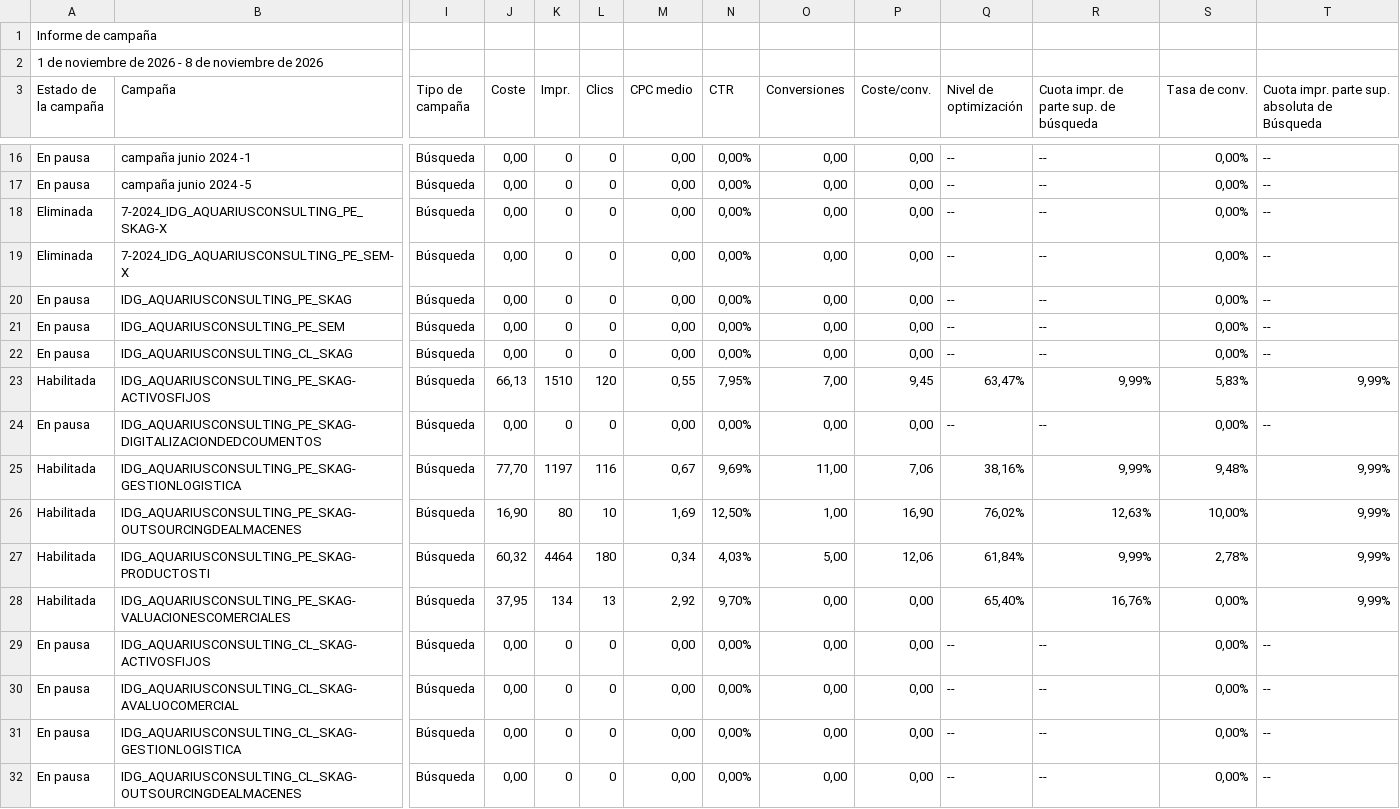
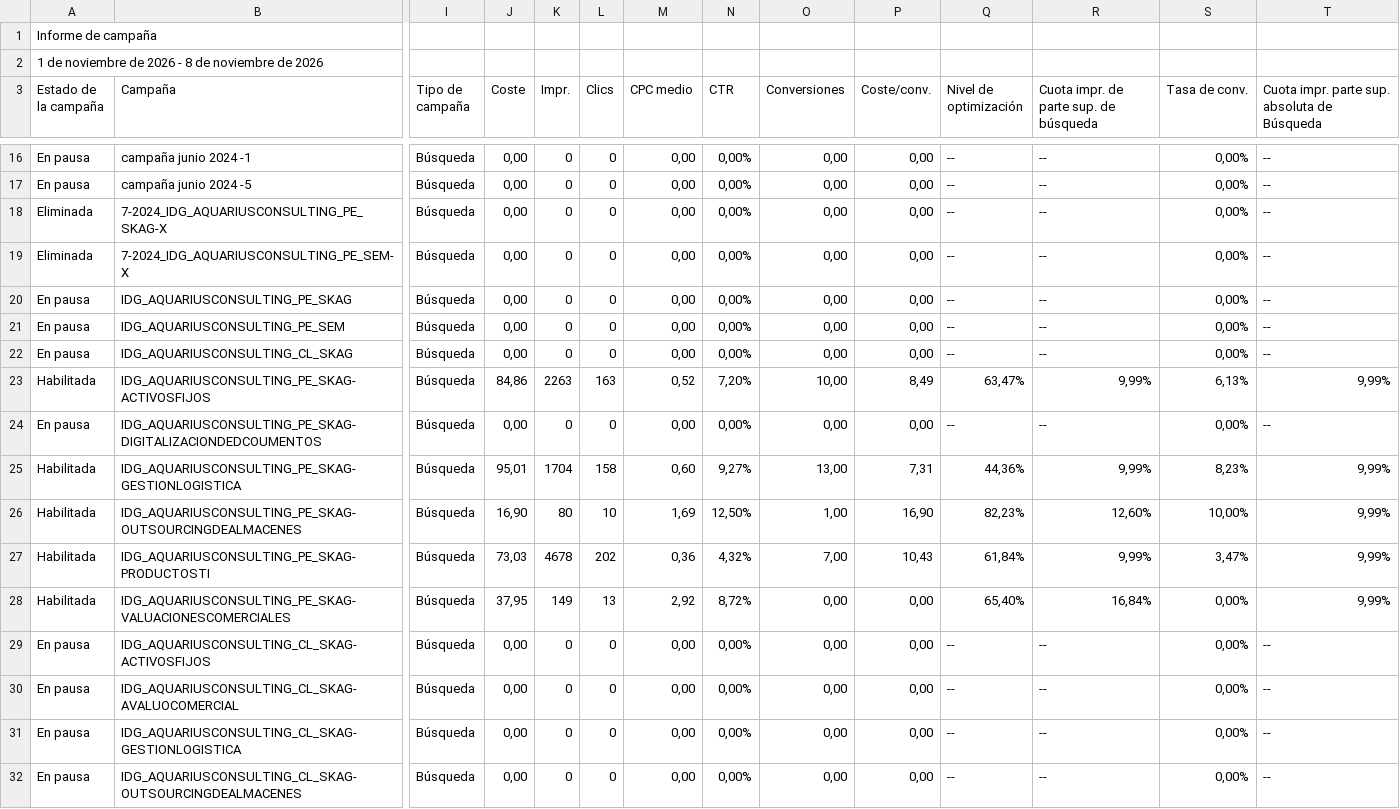
Before and after one commit to jorgeluis666/objetivos-Aquarius, a CSV file: data/csv-backups/drive/Aquarius - Noviembre 2026.csv, drawn as a sheet; only a part is shown, gaps mark what is left out; the diff covers the shown part only; the diff names each change by its address in the sheet, - before the commit and + after, or states it on an @@ line.

```diff
--- a/data/csv-backups/drive/Aquarius - Noviembre 2026.csv
+++ b/data/csv-backups/drive/Aquarius - Noviembre 2026.csv
-J23 (Coste): 66,13
+J23 (Coste): 84,86
-K23 (Impr.): 1510
+K23 (Impr.): 2263
-L23 (Clics): 120
+L23 (Clics): 163
-M23 (CPC medio): 0,55
+M23 (CPC medio): 0,52
-N23 (CTR): 7,95%
+N23 (CTR): 7,20%
-O23 (Conversiones): 7,00
+O23 (Conversiones): 10,00
-P23 (Coste/conv.): 9,45
+P23 (Coste/conv.): 8,49
-S23 (Tasa de conv.): 5,83%
+S23 (Tasa de conv.): 6,13%
-J25 (Coste): 77,70
+J25 (Coste): 95,01
-K25 (Impr.): 1197
+K25 (Impr.): 1704
-L25 (Clics): 116
+L25 (Clics): 158
-M25 (CPC medio): 0,67
+M25 (CPC medio): 0,60
-N25 (CTR): 9,69%
+N25 (CTR): 9,27%
-O25 (Conversiones): 11,00
+O25 (Conversiones): 13,00
-P25 (Coste/conv.): 7,06
+P25 (Coste/conv.): 7,31
-Q25 (Nivel de optimización): 38,16%
+Q25 (Nivel de optimización): 44,36%
-S25 (Tasa de conv.): 9,48%
+S25 (Tasa de conv.): 8,23%
-Q26 (Nivel de optimización): 76,02%
+Q26 (Nivel de optimización): 82,23%
-R26: 12,63%
+R26: 12,60%
-J27 (Coste): 60,32
+J27 (Coste): 73,03
-K27 (Impr.): 4464
+K27 (Impr.): 4678
-L27 (Clics): 180
+L27 (Clics): 202
-M27 (CPC medio): 0,34
+M27 (CPC medio): 0,36
-N27 (CTR): 4,03%
+N27 (CTR): 4,32%
-O27 (Conversiones): 5,00
+O27 (Conversiones): 7,00
-P27 (Coste/conv.): 12,06
+P27 (Coste/conv.): 10,43
-S27 (Tasa de conv.): 2,78%
+S27 (Tasa de conv.): 3,47%
-K28 (Impr.): 134
+K28 (Impr.): 149
-N28 (CTR): 9,70%
+N28 (CTR): 8,72%
-R28: 16,76%
+R28: 16,84%
```
Also changed, not shown: 13 edited cells elsewhere in this file, data/csv-backups/drive/Aquarius - Octubre 2026.csv, data/csv-backups/keywords/Aquarius KW noviembre 2026.csv, 5 other files.
